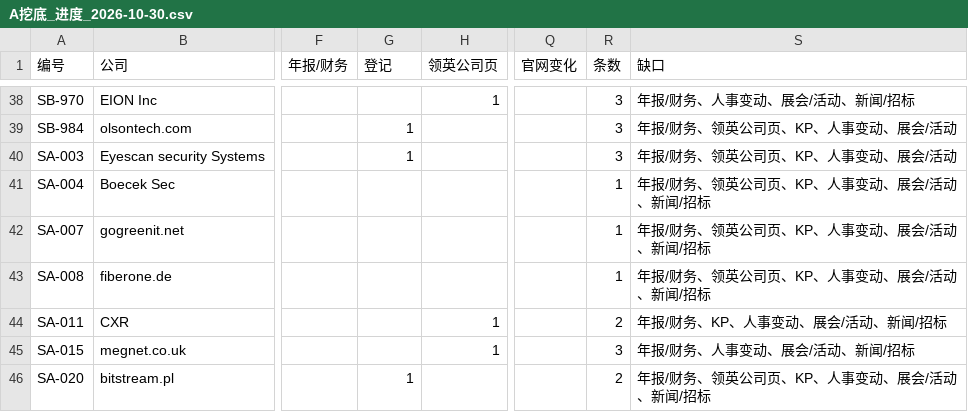
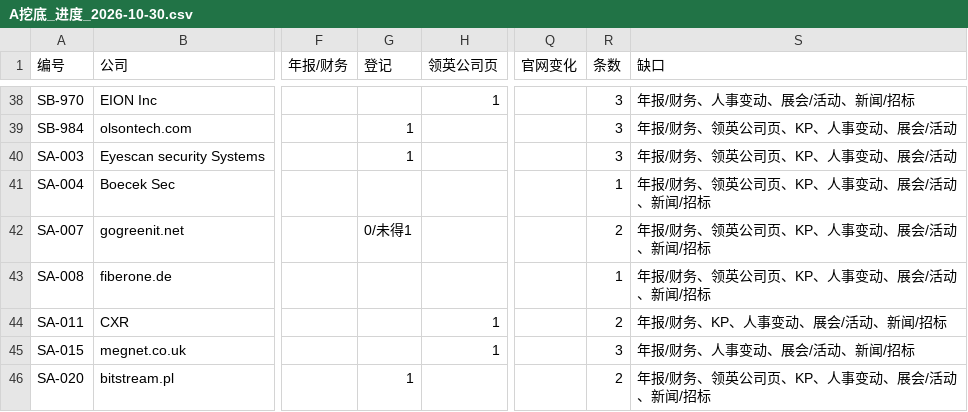
Before and after one commit to elsasaga-cloud/Planet, a CSV file: data/saga_clients/A挖底_进度_2026-10-30.csv, drawn as a sheet; only a part is shown, gaps mark what is left out; the diff covers the shown part only; the diff names each change by its address in the sheet, - before the commit and + after, or states it on an @@ line.

```diff
--- a/data/saga_clients/A挖底_进度_2026-10-30.csv
+++ b/data/saga_clients/A挖底_进度_2026-10-30.csv
-G42 (登记): (empty)
+G42 (登记): 0/未得1
-R42 (条数): 1
+R42 (条数): 2
```
Also changed, not shown: 2 removed rows and 19 edited cells elsewhere in this file, data/长期客户群_复核记录.csv, 40 other files.
